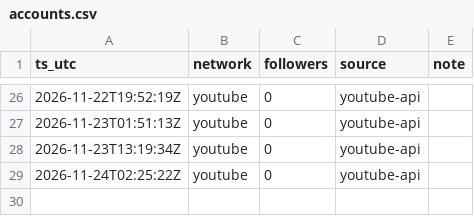
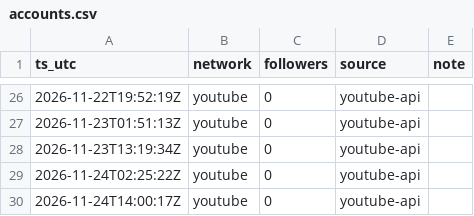
Before and after one commit to everfields/roomracer-social, a CSV file: metrics/accounts.csv, drawn as a sheet; only a part is shown, gaps mark what is left out; the diff names each change by its address in the sheet, - before the commit and + after, or states it on an @@ line.

```diff
--- a/metrics/accounts.csv
+++ b/metrics/accounts.csv
+row 30: 2026-11-24T14:00:17Z | youtube | 0 | youtube-api
```
Also changed, not shown: metrics/posts.csv, 2 other files.
